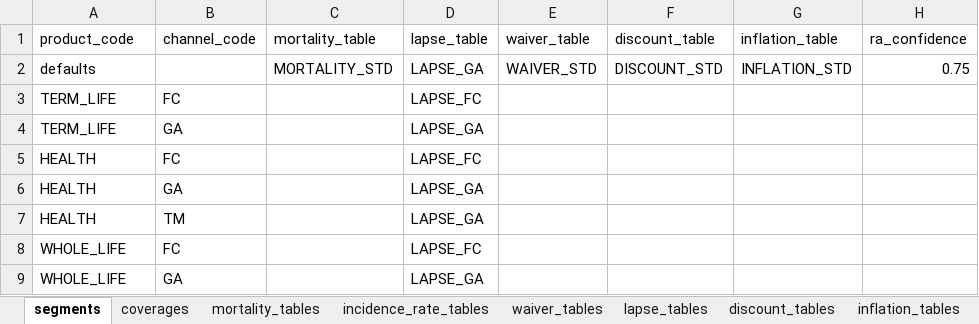
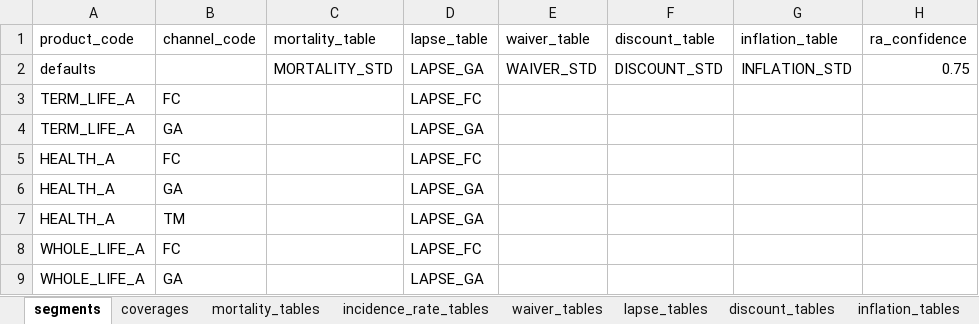
Before and after one commit to seokhoonj/fastcashflow, an Excel workbook: examples/data/assumptions.xlsx, sheet segments, drawn as a sheet; only a part is shown; values as stored, in another font and other column widths than the file's, no borders; the diff names each change by its address in the sheet, - before the commit and + after, or states it on an @@ line.

Commit message:
refactor!: P1 sample/naming sweep -- DEATH bare + DISEASE_DEATH + product_A
세 줄기 정렬:

(1) coverage_code "DEATH_GENERAL" -> "DEATH" (R1 P1)
    sample_benefit_patterns.csv / sample_coverages.csv / sample_assumptions.xlsx
    의 coverages 시트, examples/data 의 같은 자리, model_points_wide.xlsx /
    account_values.xlsx 의 <code>_benefit 컬럼, 모든 docs (cookbook /
    tutorial / assumptions-format / naming-conventions / design-decisions) 의
    표/예제까지 일괄 "DEATH" 로. BenefitPattern.DEATH 와 string 일치
    -> auto-infer fallback 도 자연스럽게 동작 (별도 benefit_patterns 명시
    없이도 sample 이 올바르게 routing).

(2) sample 에 DISEASE_DEATH coverage 추가 (R5 P1, cookbook 12 의 5-way 입증)
    "모든 사망 종류는 DEATH 패턴" 헤드라인이 sample 에서 실제로 동작함을
    보이도록 DISEASE_DEATH (질병사망) 한 줄을 추가. incidence_rate_tables 에
    DISEASE_DEATH_STD (sex/age 변동 flat 0.0003 base) 추가, coverages 시트에
    rate_table 연결, sample_coverages.csv 의 P002 에 30M 가입 한 줄 추가.
    cookbook 12.4 예시 catalogue 도 동시에 CA_DIAG/HOSP/ANN/MAT -> CANCER/
    INPATIENT/ANNUITY/MATURITY 로 sample 과 일치시킴.

(3) product key TERM_LIFE/HEALTH/WHOLE_LIFE -> *_A 접미사 (user request)
    한국 실무의 product variant 명명 패턴 (TR01A, TR01B ...) 과 맞추고
    미래의 _B / _C variant 가 자연스럽게 들어올 수 있는 자리 확보. 샘플
    segments 시트, sample_policies.csv 의 product_code 컬럼, model_points_*
    의 product_code 컬럼, docs 의 ("TERM_LIFE","GA") 호출, 9 examples 스크립트
    의 인용까지 sweep. 명명 규칙 자체는 자유 -- coverage_code 와 product_code
    는 사용자 카탈로그이므로 회사가 임의 (P001, 종신01 등) 로 짓되, 엔진의
    fixed vocabulary 는 BenefitPattern 5종 (DEATH / MORBIDITY / DIAGNOSIS /
    ANNUITY / MATURITY) 뿐.

부수적: cookbook 01-term-life.md 의 출력 / 채널-비교 표 숫자를 DISEASE_DEATH
추가 후의 실제 산출치로 갱신. 390 tests pass.

```diff
--- a/examples/data/assumptions.xlsx (sheet segments)
+++ b/examples/data/assumptions.xlsx (sheet segments)
-A3:A4 (product_code): TERM_LIFE
+A3:A4 (product_code): TERM_LIFE_A
-A5:A7 (product_code): HEALTH
+A5:A7 (product_code): HEALTH_A
-A8:A9 (product_code): WHOLE_LIFE
+A8:A9 (product_code): WHOLE_LIFE_A
```
Also changed, not shown: sheet incidence_rate_tables, sheet coverages, examples/data/account_values.xlsx, examples/data/model_points_wide.xlsx, 30 other files.
